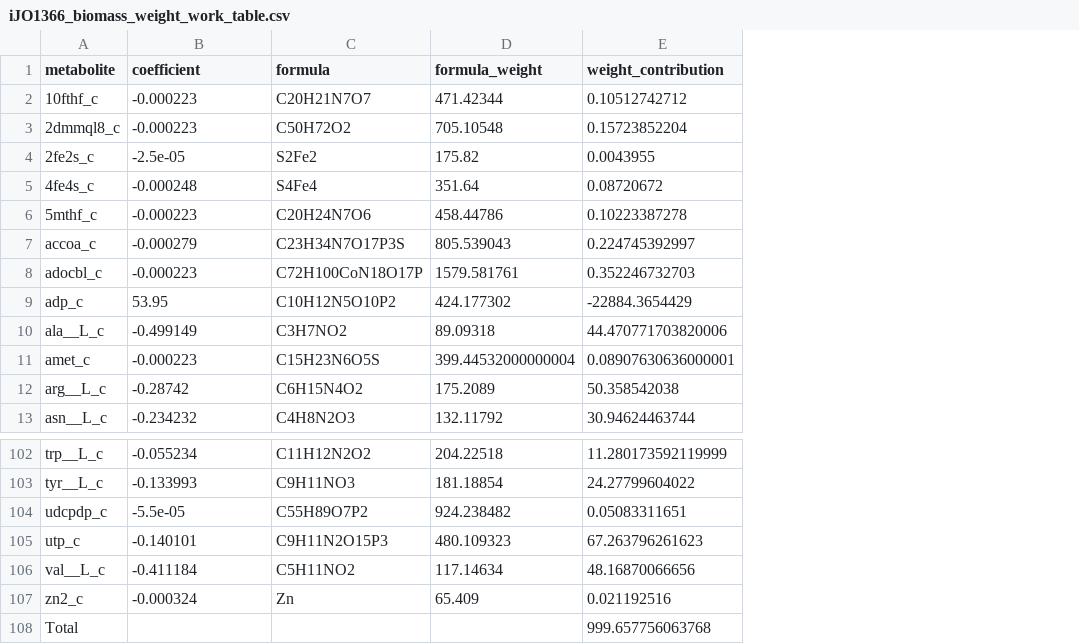
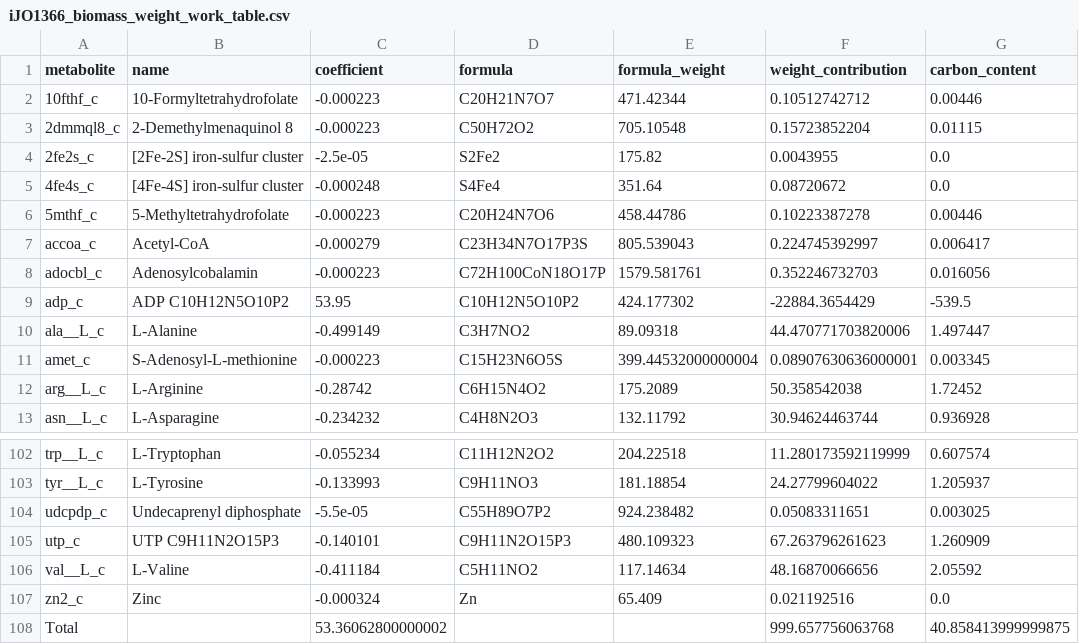
Before and after one commit to C-CoMP-STC/GEM-utilities, a CSV file: get_real_model_biomass_weights/results/iJO1366_biomass_weight_work_table.csv, drawn as a sheet; only a part is shown, gaps mark what is left out; addresses are those after the commit; the diff names each change by its address in the sheet, - before the commit and + after, or states it on an @@ line.

Commit message:
Add carbon to tables

```diff
--- a/get_real_model_biomass_weights/results/iJO1366_biomass_weight_work_table.csv
+++ b/get_real_model_biomass_weights/results/iJO1366_biomass_weight_work_table.csv
+column B (name), rows 2-13: 10-Formyltetrahydrofolate | 2-Demethylmenaquinol 8 | [2Fe-2S] iron-sulfur cluster | [4Fe-4S] iron-sulfur cluster | 5-Methyltetrahydrofolate | Acetyl-CoA | Adenosylcobalamin | ADP C10H12N5O10P2 | L-Alanine | S-Adenosyl-L-methionine | L-Arginine | L-Asparagine; rows 102-107: L-Tryptophan | L-Tyrosine | Undecaprenyl diphosphate | UTP C9H11N2O15P3 | L-Valine | Zinc
+column G (carbon_content), rows 2-13: 0.00446 | 0.01115 | 0.0 | 0.0 | 0.00446 | 0.006417 | 0.016056 | -539.5 | 1.497447 | 0.003345 | 1.72452 | 0.936928; rows 102-108: 0.607574 | 1.205937 | 0.003025 | 1.260909 | 2.05592 | 0.0 | 40.858413999999875
-C108 (coefficient): (empty)
+C108 (coefficient): 53.36062800000002
```
Also changed, not shown: get_real_model_biomass_weights/results/CACIA_model_kbase_biomass_weight_work_table.csv, get_real_model_biomass_weights/results/e_coli_core_biomass_weight_work_table.csv, 2 other files.
